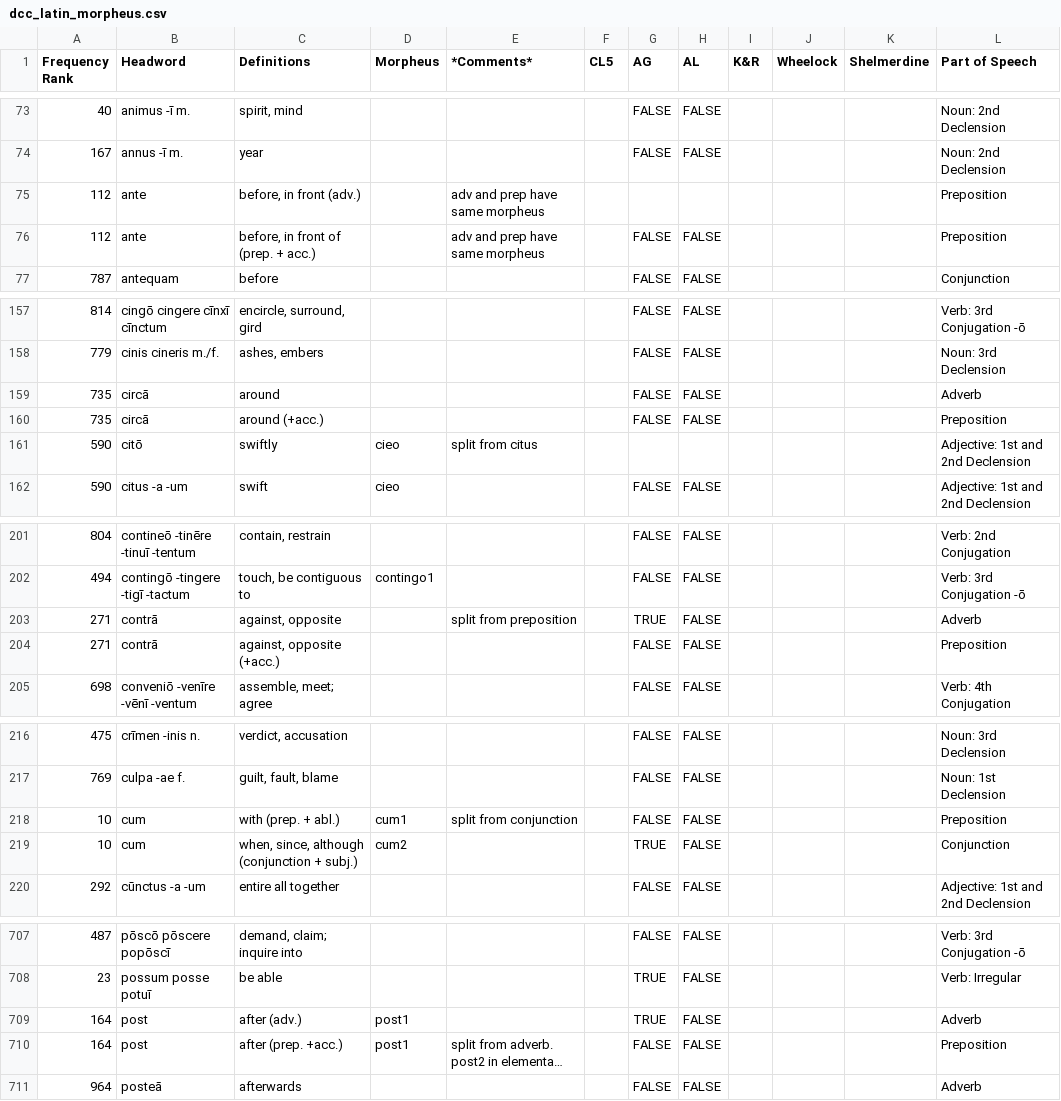
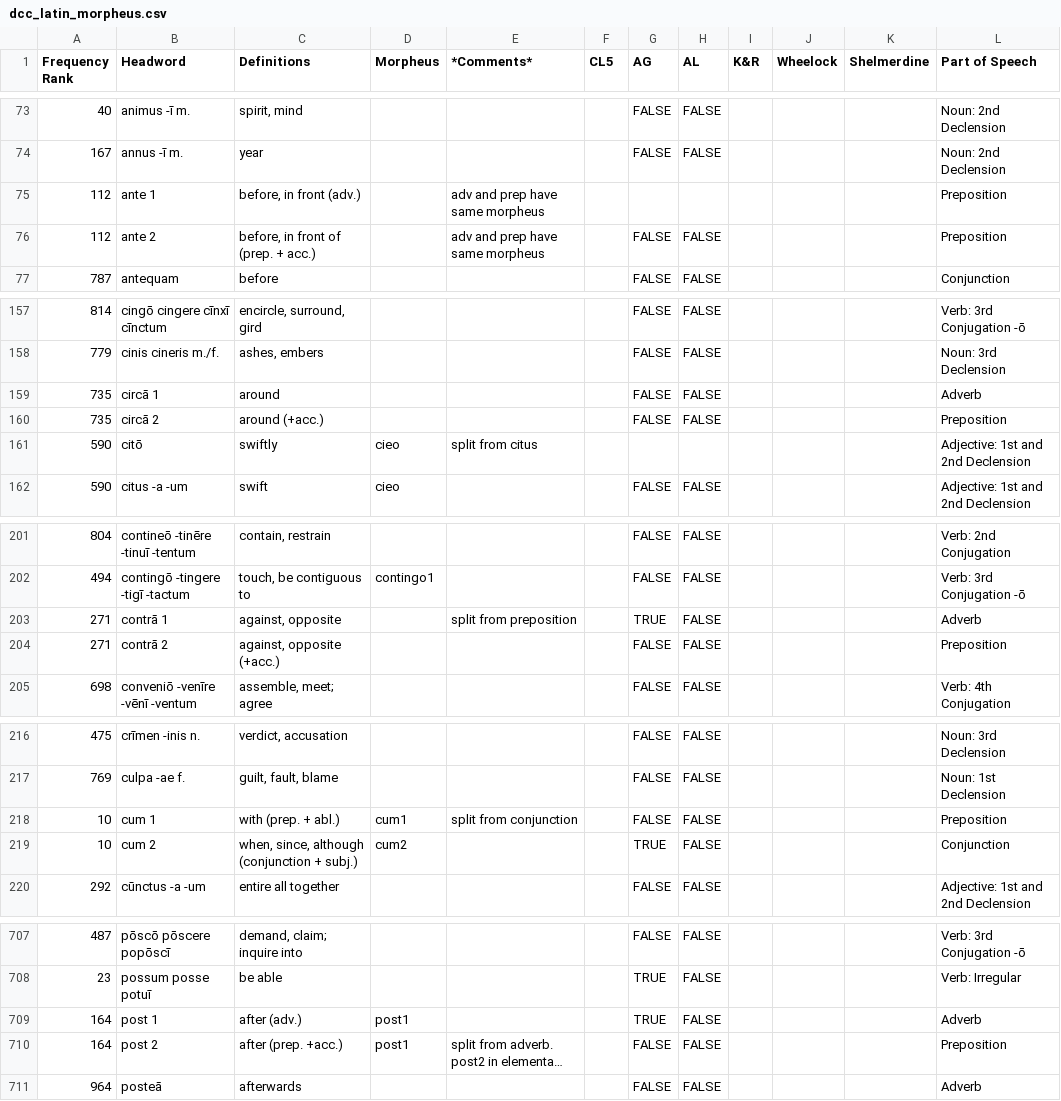
Before and after one commit to Hedera-Lang-Learn/hedera, a CSV file: import-data/dcc_latin_morpheus.csv, drawn as a sheet; only a part is shown, gaps mark what is left out; long unchanged cells end in …; the diff covers the shown part only; the diff names each change by its address in the sheet, - before the commit and + after, or states it on an @@ line.

```diff
--- a/import-data/dcc_latin_morpheus.csv
+++ b/import-data/dcc_latin_morpheus.csv
-B75 (Headword): ante
+B75 (Headword): ante 1
-B76 (Headword): ante
+B76 (Headword): ante 2
-B159 (Headword): circā
+B159 (Headword): circā 1
-B160 (Headword): circā
+B160 (Headword): circā 2
-B203 (Headword): contrā
+B203 (Headword): contrā 1
-B204 (Headword): contrā
+B204 (Headword): contrā 2
-B218 (Headword): cum
+B218 (Headword): cum 1
-B219 (Headword): cum
+B219 (Headword): cum 2
-B709 (Headword): post
+B709 (Headword): post 1
-B710 (Headword): post
+B710 (Headword): post 2
```
Also changed, not shown: 1 removed row and 24 edited cells elsewhere in this file.
